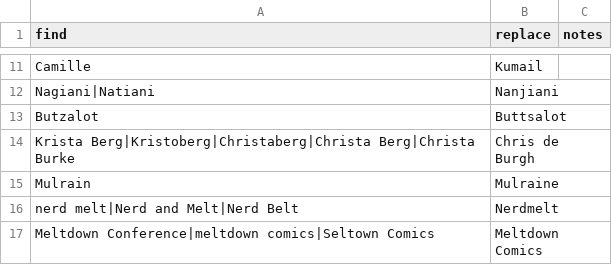
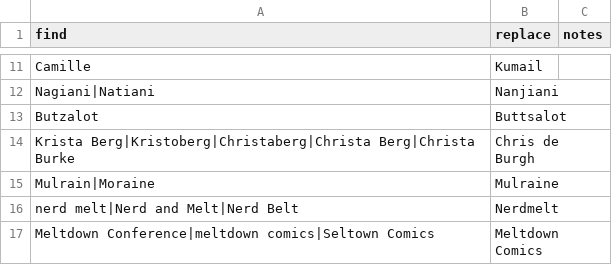
Before and after one commit to liddiard/harmontown-search, a TSV file: transcripts/transcription_corrections.tsv, drawn as a sheet; only a part is shown, gaps mark what is left out.

Commit message:
fix mulraine transcription

```diff
--- a/transcripts/transcription_corrections.tsv
+++ b/transcripts/transcription_corrections.tsv
@@ -14,3 +14,3 @@ Butzalot	Buttsalot
 Krista Berg|Kristoberg|Christaberg|Christa Berg|Christa Burke	Chris de Burgh	
-Mulrain	Mulraine	
+Mulrain|Moraine	Mulraine	
 nerd melt|Nerd and Melt|Nerd Belt	Nerdmelt	
```
Also changed, not shown: 1 other file.
